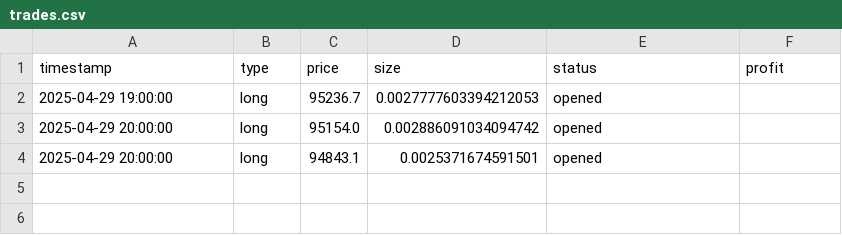
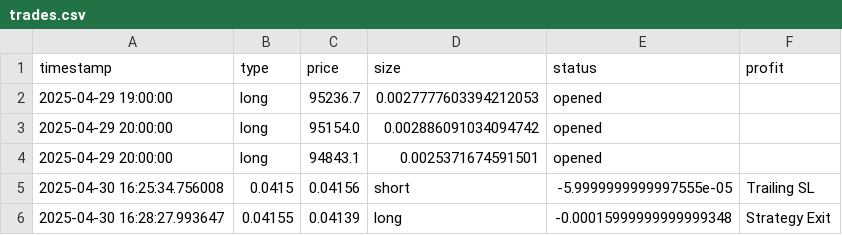
Before and after one commit to IamHussain503/u2, a CSV file: data/trades.csv, drawn as a sheet; the diff names each change by its address in the sheet, - before the commit and + after, or states it on an @@ line.

```diff
--- a/data/trades.csv
+++ b/data/trades.csv
+row 5: 2025-04-30 16:25:34.756008 | 0.0415 | 0.04156 | short | -5.9999999999997555e-05 | Trailing SL
+row 6: 2025-04-30 16:28:27.993647 | 0.04155 | 0.04139 | long | -0.00015999999999999348 | Strategy Exit
```
Also changed, not shown: 9 other files.
